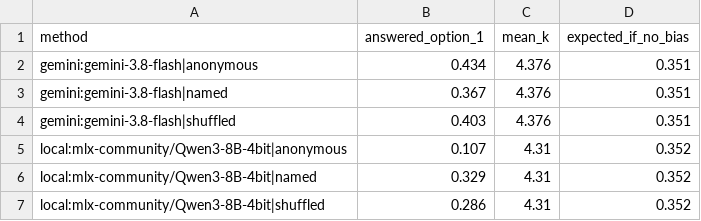
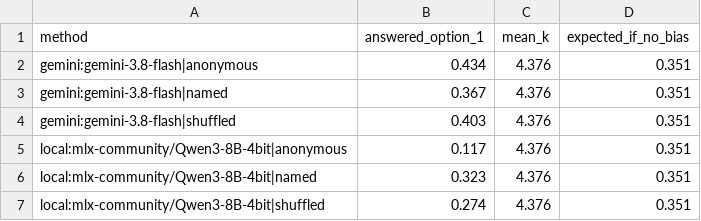
Before and after one commit to 2488show/boolnet-repair-llm, a CSV file: results/stage2_position_bias.csv, drawn as a sheet.

```diff
--- a/results/stage2_position_bias.csv
+++ b/results/stage2_position_bias.csv
@@ -4,4 +4,4 @@ gemini:gemini-3.8-flash|named,0.367,4.376,0.351
 gemini:gemini-3.8-flash|shuffled,0.403,4.376,0.351
-local:mlx-community/Qwen3-8B-4bit|anonymous,0.107,4.31,0.352
-local:mlx-community/Qwen3-8B-4bit|named,0.329,4.31,0.352
-local:mlx-community/Qwen3-8B-4bit|shuffled,0.286,4.31,0.352
+local:mlx-community/Qwen3-8B-4bit|anonymous,0.117,4.376,0.351
+local:mlx-community/Qwen3-8B-4bit|named,0.323,4.376,0.351
+local:mlx-community/Qwen3-8B-4bit|shuffled,0.274,4.376,0.351
```
Also changed, not shown: results/stage2_by_network.csv, results/stage2_differences.csv, 4 other files.
